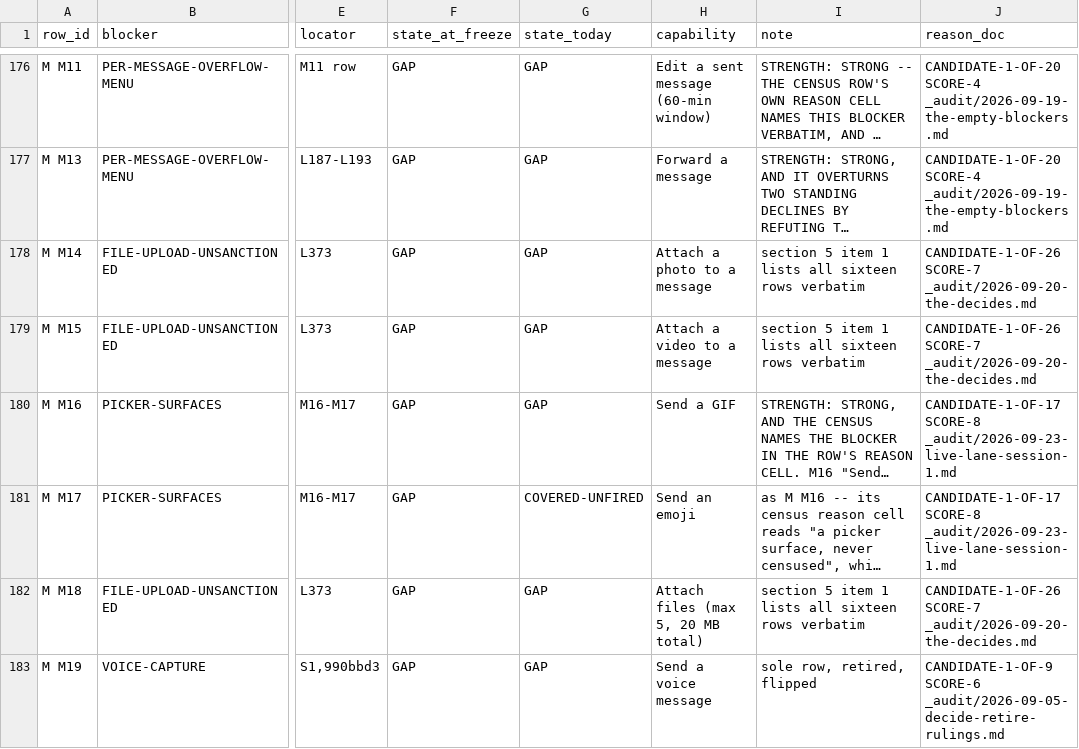
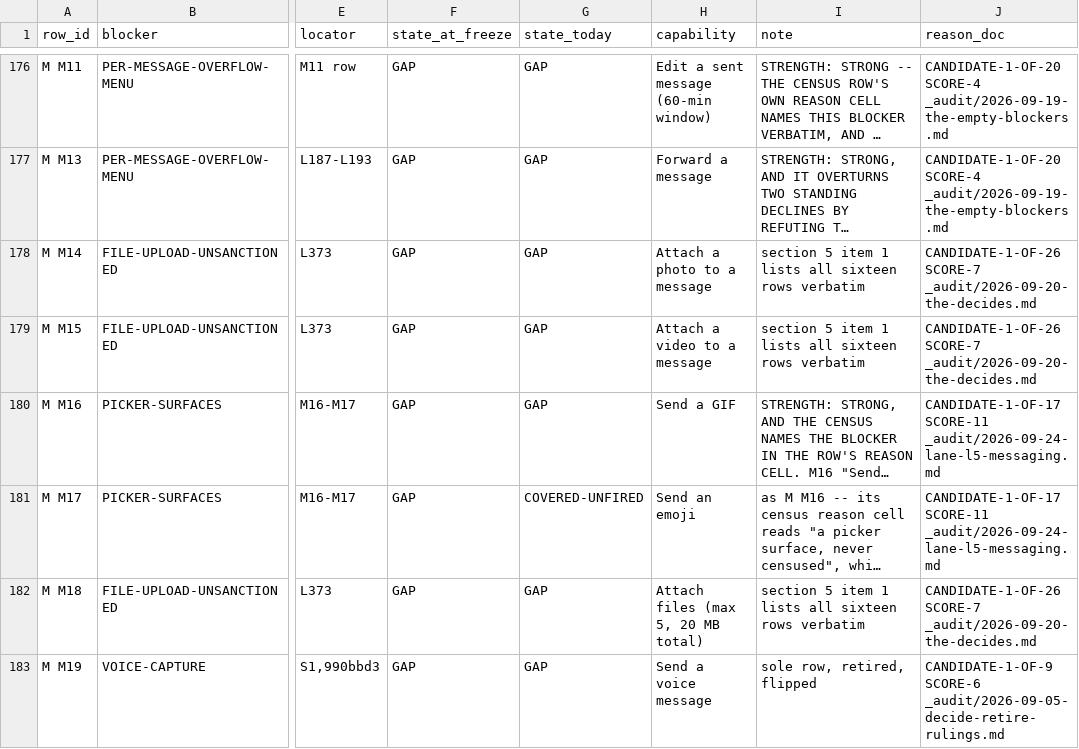
Before and after one commit to Sundeepg98/linkedin-mcp, a TSV file: _audit/_census/blocker-map.tsv, drawn as a sheet; only a part is shown, gaps mark what is left out; long unchanged cells end in …; the diff names each change by its address in the sheet, - before the commit and + after, or states it on an @@ line.

Commit message:
record: the reply path's Send wait, draft rule and verdict -- the order of 21:08, gates
_audit/2026-09-24-lane-l5-messaging.md gains "The reply path's Send wait
and draft rule": session 5's first outward act and M M17's refusal; the
wait, the draft rule and the second origin it needed, the verdict; the
fixture (asserted edits of the reply fixture, its form pinned by digest);
red first on master's code -- 9 of 16, M M17's refusal and its "unknown,
do not retry" reproduced offline -- and 16 green; eight mutations caught;
the whole suite at 12509 tests.

The blocker map re-written by its writer with it: this section's
paragraphs name M M17, so the reason locator now ranks this record first
among PICKER-SURFACES's 17 candidates (score 11, against the live lane's
record at 8) for M M16 and M M17 -- the locator's stated precision limit,
a ranked candidate and not a verdict. Its recall floor holds.

```diff
--- a/_audit/_census/blocker-map.tsv
+++ b/_audit/_census/blocker-map.tsv
-J180:J181 (reason_doc): CANDIDATE-1-OF-17 SCORE-8 _audit/2026-09-23-live-lane-session-1.md
+J180:J181 (reason_doc): CANDIDATE-1-OF-17 SCORE-11 _audit/2026-09-24-lane-l5-messaging.md
```
Also changed, not shown: 1 other file.
